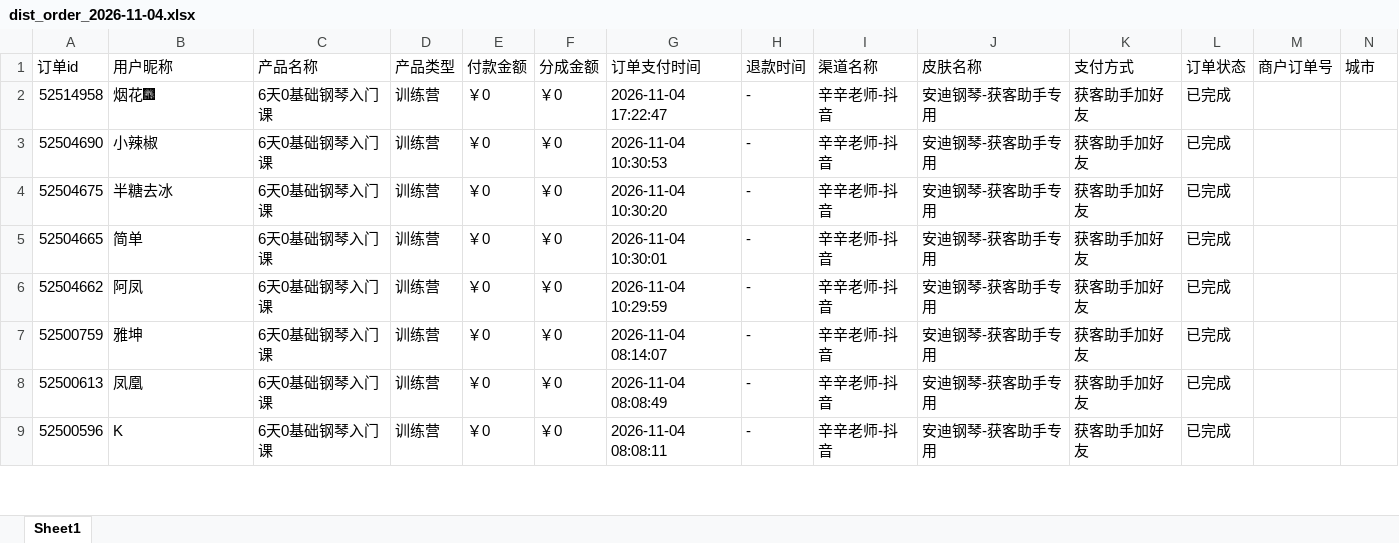
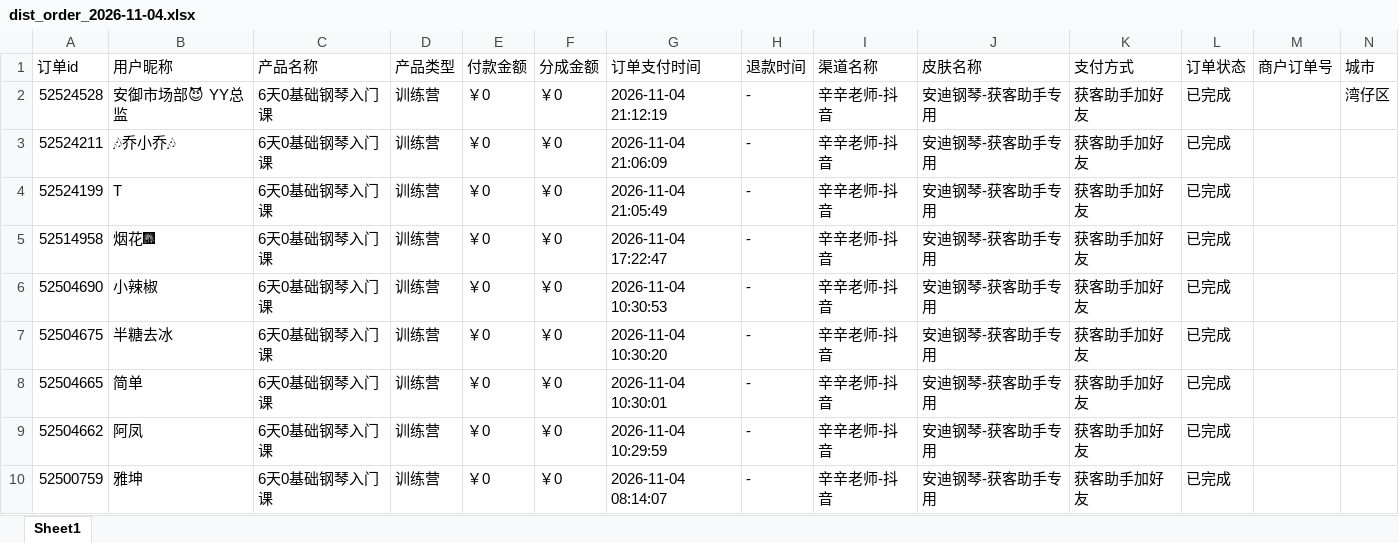
Before and after one commit to JNC121314/jianzhi-dashboard, an Excel workbook: data/exports/毛毛矩阵/dist_order_2026-11-04.xlsx, sheet Sheet1, drawn as a sheet; only a part is shown; the shorter side is filled out with more unchanged rows; values as stored, in another font and other column widths than the file's, no borders; the diff names each change by its address in the sheet, - before the commit and + after, or states it on an @@ line.

```diff
--- a/data/exports/毛毛矩阵/dist_order_2026-11-04.xlsx (sheet Sheet1)
+++ b/data/exports/毛毛矩阵/dist_order_2026-11-04.xlsx (sheet Sheet1)
+row 2: 52524528 | 安御市场部😈 YY总监 | 6天0基础钢琴入门课 | 训练营 | ￥0 | ￥0 | 2026-11-04 21:12:19 | - | 辛辛老师-抖音 | 安迪钢琴-获客助手专用 | 获客助手加好友 | 已完成 |  | 湾仔区
+row 3: 52524211 | 🎶乔小乔🎶 | 6天0基础钢琴入门课 | 训练营 | ￥0 | ￥0 | 2026-11-04 21:06:09 | - | 辛辛老师-抖音 | 安迪钢琴-获客助手专用 | 获客助手加好友 | 已完成
+row 4: 52524199 | T | 6天0基础钢琴入门课 | 训练营 | ￥0 | ￥0 | 2026-11-04 21:05:49 | - | 辛辛老师-抖音 | 安迪钢琴-获客助手专用 | 获客助手加好友 | 已完成
```
Also changed, not shown: data/exports/严总/dist_order_2026-11-04.xlsx, data/exports/王颖瑜伽/dist_order_2026-11-04.xlsx, 6 other files.
